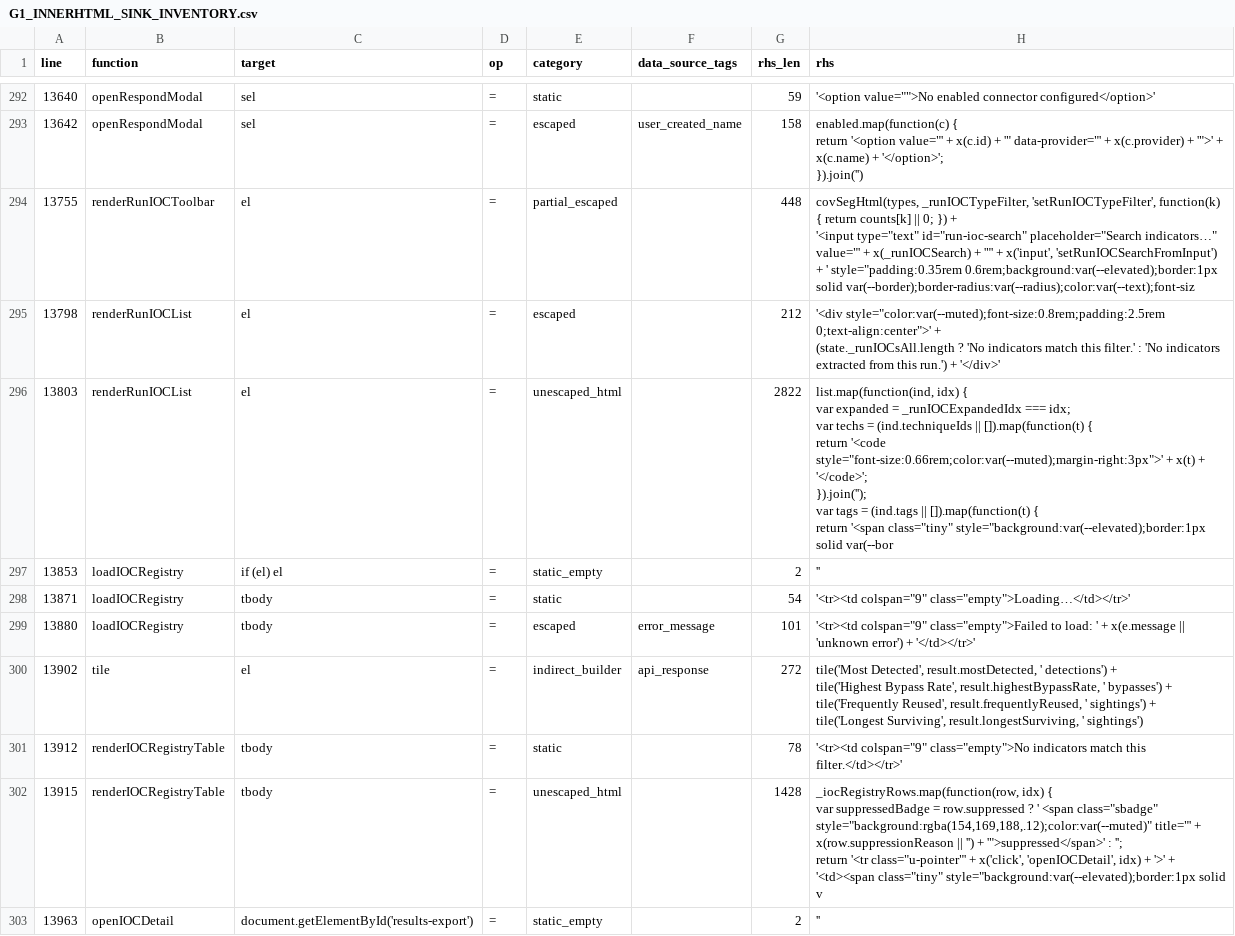
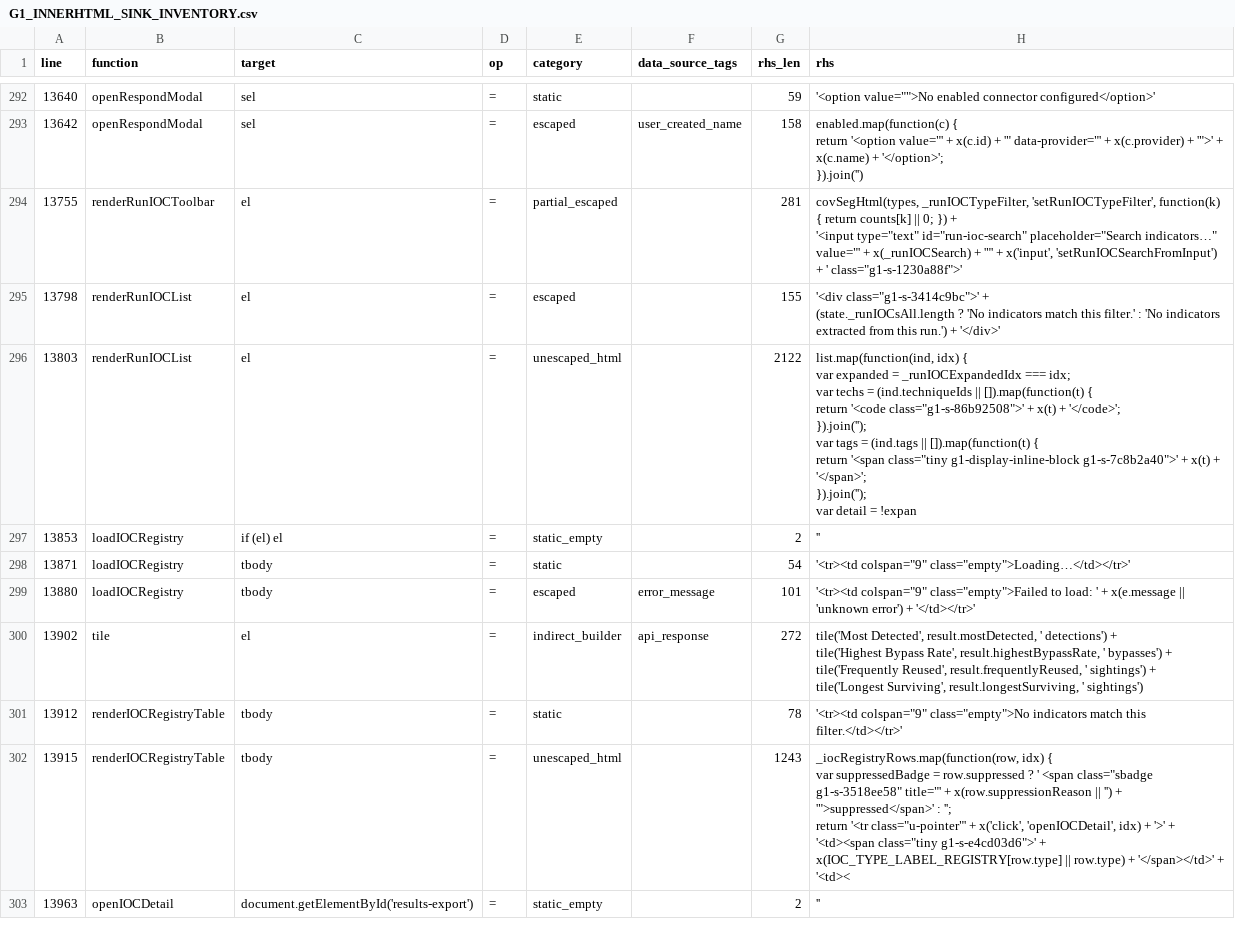
Before and after one commit to mhsse213es/BAS, a CSV file: security/g1/G1_INNERHTML_SINK_INVENTORY.csv, drawn as a sheet; only a part is shown, gaps mark what is left out.

```diff
--- a/security/g1/G1_INNERHTML_SINK_INVENTORY.csv
+++ b/security/g1/G1_INNERHTML_SINK_INVENTORY.csv
@@ -752,13 +752,15 @@ line,function,target,op,category,data_source_tags,rhs_len,rhs
       }).join('')"
-13755,renderRunIOCToolbar,el,=,partial_escaped,,448,"covSegHtml(types, _runIOCTypeFilter, 'setRunIOCTypeFilter', function(k) { return counts[k] || 0; }) +
-    '<input type=""text"" id=""run-ioc-search"" placeholder=""Search indicators…"" value=""' + x(_runIOCSearch) + '""' + x('input', 'setRunIOCSearchFromInput') + ' style=""padding:0.35rem 0.6rem;background:var(--elevated);border:1px solid var(--border);border-radius:var(--radius);color:var(--text);font-siz"
-13798,renderRunIOCList,el,=,escaped,,212,"'<div style=""color:var(--muted);font-size:0.8rem;padding:2.5rem 0;text-align:center"">' +
-      (state._runIOCsAll.length ? 'No indicators match this filter.' : 'No indicators extracted from this run.') + '</div>'"
-13803,renderRunIOCList,el,=,unescaped_html,,2822,"list.map(function(ind, idx) {
-    var expanded = _runIOCExpandedIdx === idx;
-    var techs = (ind.techniqueIds || []).map(function(t) {
-      return '<code style=""font-size:0.66rem;color:var(--muted);margin-right:3px"">' + x(t) + '</code>';
-    }).join('');
-    var tags = (ind.tags || []).map(function(t) {
-      return '<span class=""tiny"" style=""background:var(--elevated);border:1px solid var(--bor"
+13755,renderRunIOCToolbar,el,=,partial_escaped,,281,"covSegHtml(types, _runIOCTypeFilter, 'setRunIOCTypeFilter', function(k) { return counts[k] || 0; }) +
+    '<input type=""text"" id=""run-ioc-search"" placeholder=""Search indicators…"" value=""' + x(_runIOCSearch) + '""' + x('input', 'setRunIOCSearchFromInput') + ' class=""g1-s-1230a88f"">'"
+13798,renderRunIOCList,el,=,escaped,,155,"'<div class=""g1-s-3414c9bc"">' +
+      (state._runIOCsAll.length ? 'No indicators match this filter.' : 'No indicators extracted from this run.') + '</div>'"
+13803,renderRunIOCList,el,=,unescaped_html,,2122,"list.map(function(ind, idx) {
+    var expanded = _runIOCExpandedIdx === idx;
+    var techs = (ind.techniqueIds || []).map(function(t) {
+      return '<code class=""g1-s-86b92508"">' + x(t) + '</code>';
+    }).join('');
+    var tags = (ind.tags || []).map(function(t) {
+      return '<span class=""tiny g1-display-inline-block g1-s-7c8b2a40"">' + x(t) + '</span>';
+    }).join('');
+    var detail = !expan"
 13853,loadIOCRegistry,if (el) el,=,static_empty,,2,''
@@ -771,6 +773,7 @@ line,function,target,op,category,data_source_tags,rhs_len,rhs
 13912,renderIOCRegistryTable,tbody,=,static,,78,"'<tr><td colspan=""9"" class=""empty"">No indicators match this filter.</td></tr>'"
-13915,renderIOCRegistryTable,tbody,=,unescaped_html,,1428,"_iocRegistryRows.map(function(row, idx) {
-    var suppressedBadge = row.suppressed ? ' <span class=""sbadge"" style=""background:rgba(154,169,188,.12);color:var(--muted)"" title=""' + x(row.suppressionReason || '') + '"">suppressed</span>' : '';
-    return '<tr class=""u-pointer""' + x('click', 'openIOCDetail', idx) + '>' +
-      '<td><span class=""tiny"" style=""background:var(--elevated);border:1px solid v"
+13915,renderIOCRegistryTable,tbody,=,unescaped_html,,1243,"_iocRegistryRows.map(function(row, idx) {
+    var suppressedBadge = row.suppressed ? ' <span class=""sbadge g1-s-3518ee58"" title=""' + x(row.suppressionReason || '') + '"">suppressed</span>' : '';
+    return '<tr class=""u-pointer""' + x('click', 'openIOCDetail', idx) + '>' +
+      '<td><span class=""tiny g1-s-e4cd03d6"">' + x(IOC_TYPE_LABEL_REGISTRY[row.type] || row.type) + '</span></td>' +
+      '<td><"
 13963,openIOCDetail,document.getElementById('results-export'),=,static_empty,,2,''
```
Also changed, not shown: security/g1/G1_FINAL_CLASSIFICATION.csv, 6 other files.
